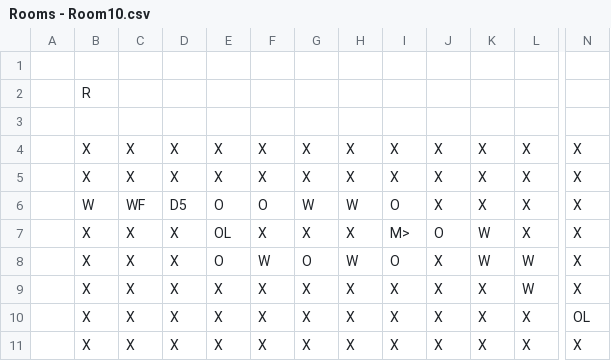
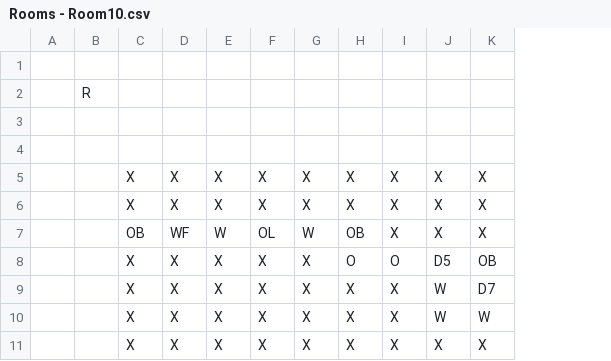
Before and after one commit to markifedor/OrbosAdventure, a CSV file: datafiles/rooms/Rooms - Room10.csv, drawn as a sheet; only a part is shown, gaps mark what is left out; removed rows and columns are numbered as before the commit, all else as after; rows hold the shown columns only; the diff names each change by its address in the sheet, - before the commit and + after, or states it on an @@ line.

```diff
--- a/datafiles/rooms/Rooms - Room10.csv
+++ b/datafiles/rooms/Rooms - Room10.csv
-column B, rows 2-7: R |  | X | X | W | X; rows 9-11: all X
+column B, row 2: R
-column H, rows 4-7: X | X | W | X; rows 9-11: all X
-column N, rows 4-7: all X; rows 9-11: X | OL | X
+row 1: (empty)
-C7: WF
+C7: OB
-D7: D5
+D7: WF
-E7: O
+E7: W
-F7: O
+F7: OL
-H7: O
+H7: OB
-E8: OL
+E8: X
-H8: M>
+H8: O
-J8: W
+J8: D5
-K8: X
+K8: OB
-row 8:  | X | X | X | O | W | O | W | O | X | W | W | X
-J9:J10: X
+J9:J10: W
-K9: W
+K9: D7
-K10: X
+K10: W
```
Also changed, not shown: datafiles/rooms/Rooms - Room13.csv, datafiles/rooms/Rooms - Room16.csv, 46 other files.
